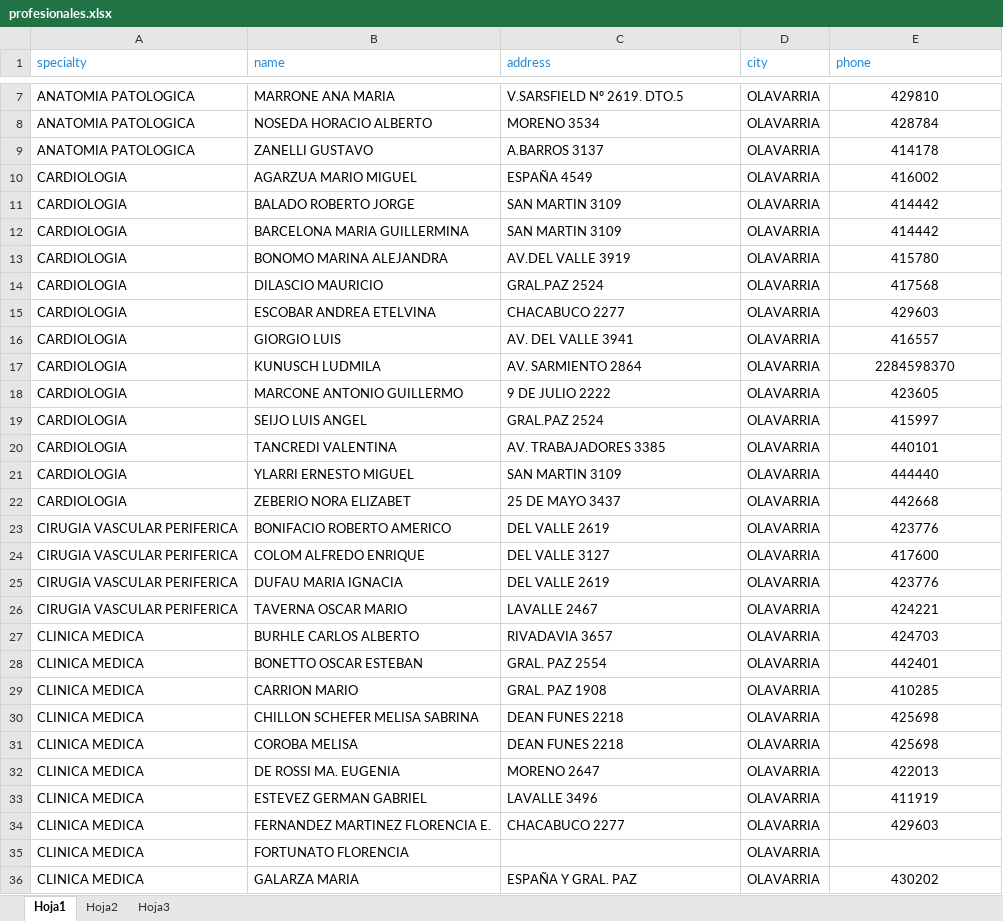
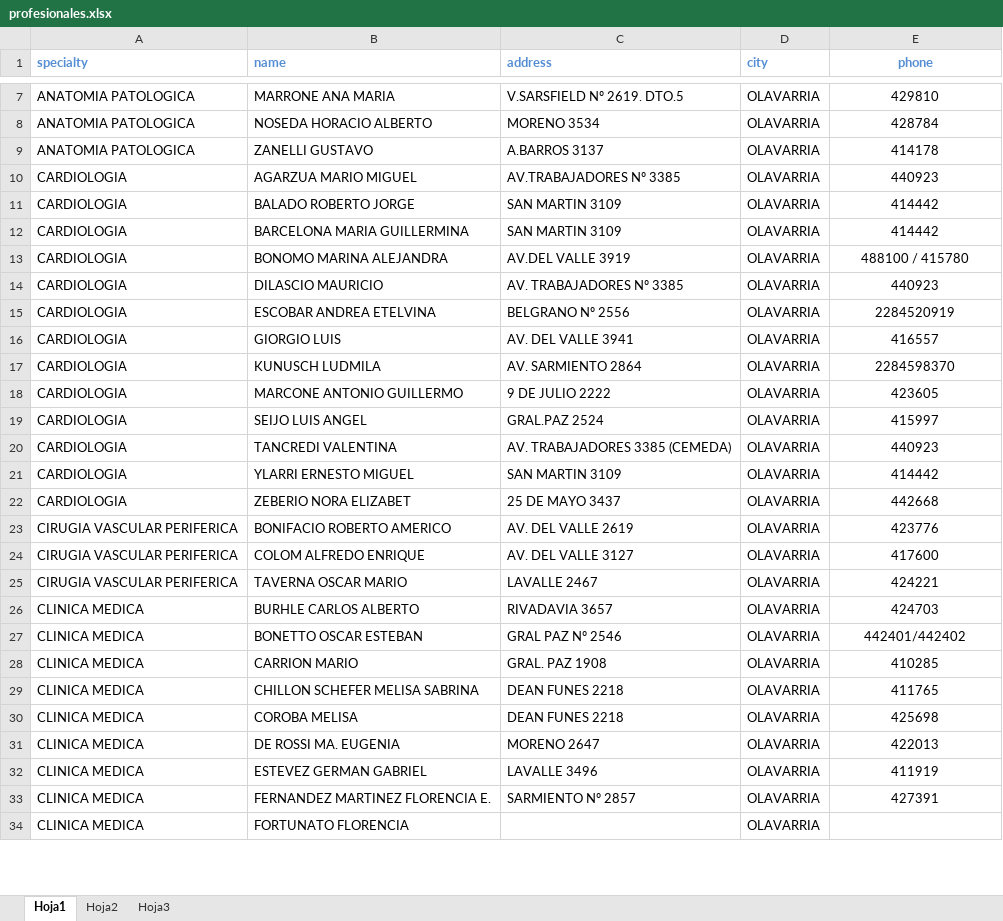
Before and after one commit to Ignacioamaya1993/Cartilla-Medica, an Excel workbook: profesionales.xlsx, sheet Hoja1, drawn as a sheet; only a part is shown, gaps mark what is left out; values as stored, in another font and other column widths than the file's, no borders; conditional formats not drawn; removed rows and columns are numbered as before the commit, all else as after; the diff covers the shown part only; the diff names each change by its address in the sheet, - before the commit and + after, or states it on an @@ line.

```diff
--- a/profesionales.xlsx (sheet Hoja1)
+++ b/profesionales.xlsx (sheet Hoja1)
@@ A1:E1 bold: off → on, text colour: #268BD2 → #558ED5 @@
-E1 alignment: left
+E1 alignment: center
-C10 (address): ESPAÑA 4549
+C10 (address): AV.TRABAJADORES Nº 3385
-E10 (phone): 416002
+E10 (phone): 440923
-E13 (phone): 415780
+E13 (phone): 488100 / 415780
-C14 (address): GRAL.PAZ 2524
+C14 (address): AV. TRABAJADORES Nº 3385
-E14 (phone): 417568
+E14 (phone): 440923
-C15 (address): CHACABUCO 2277
+C15 (address): BELGRANO Nº 2556
-E15 (phone): 429603
+E15 (phone): 2284520919
-C20 (address): AV. TRABAJADORES 3385
+C20 (address): AV. TRABAJADORES 3385 (CEMEDA)
-E20 (phone): 440101
+E20 (phone): 440923
-E21 (phone): 444440
+E21 (phone): 414442
-C23 (address): DEL VALLE 2619
+C23 (address): AV. DEL VALLE 2619
-C24 (address): DEL VALLE 3127
+C24 (address): AV. DEL VALLE 3127
-row 25: CIRUGIA VASCULAR PERIFERICA | DUFAU MARIA IGNACIA | DEL VALLE 2619 | OLAVARRIA | 423776
-C27 (address): GRAL. PAZ 2554
+C27 (address): GRAL PAZ Nº 2546
-E27 (phone): 442401
+E27 (phone): 442401/442402
-E29 (phone): 425698
+E29 (phone): 411765
-C33 (address): CHACABUCO 2277
+C33 (address): SARMIENTO Nº 2857
-E33 (phone): 429603
+E33 (phone): 427391
-row 36: CLINICA MEDICA | GALARZA MARIA | ESPAÑA Y GRAL. PAZ | OLAVARRIA | 430202
```
Also changed, not shown: 13 removed rows, 172 edited cells and cell formats elsewhere in this sheet.
